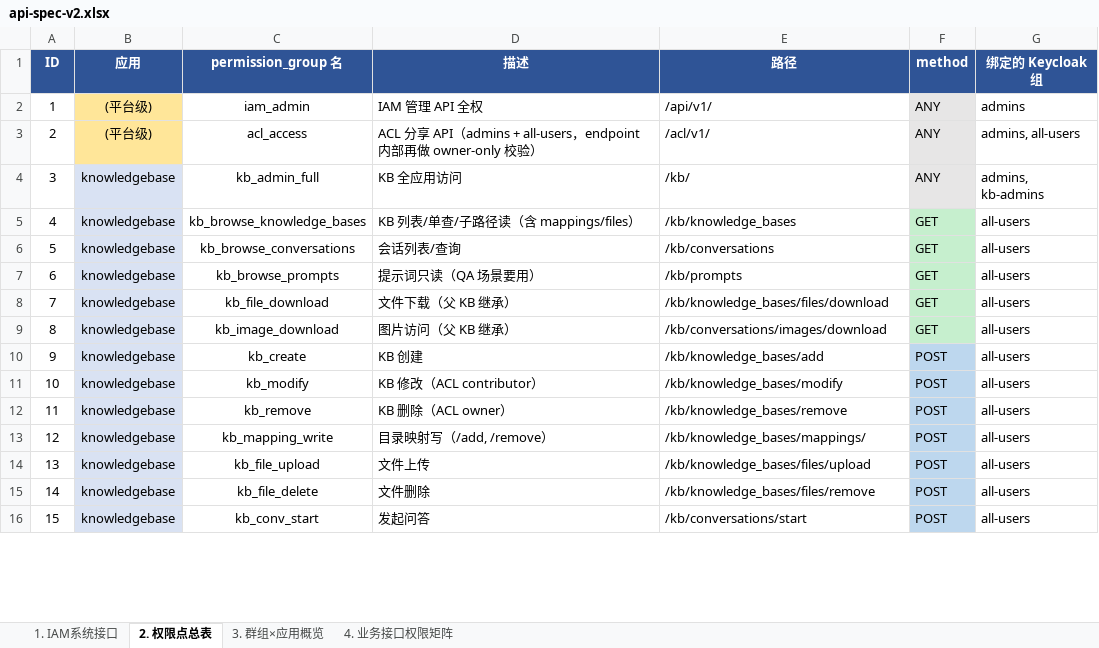
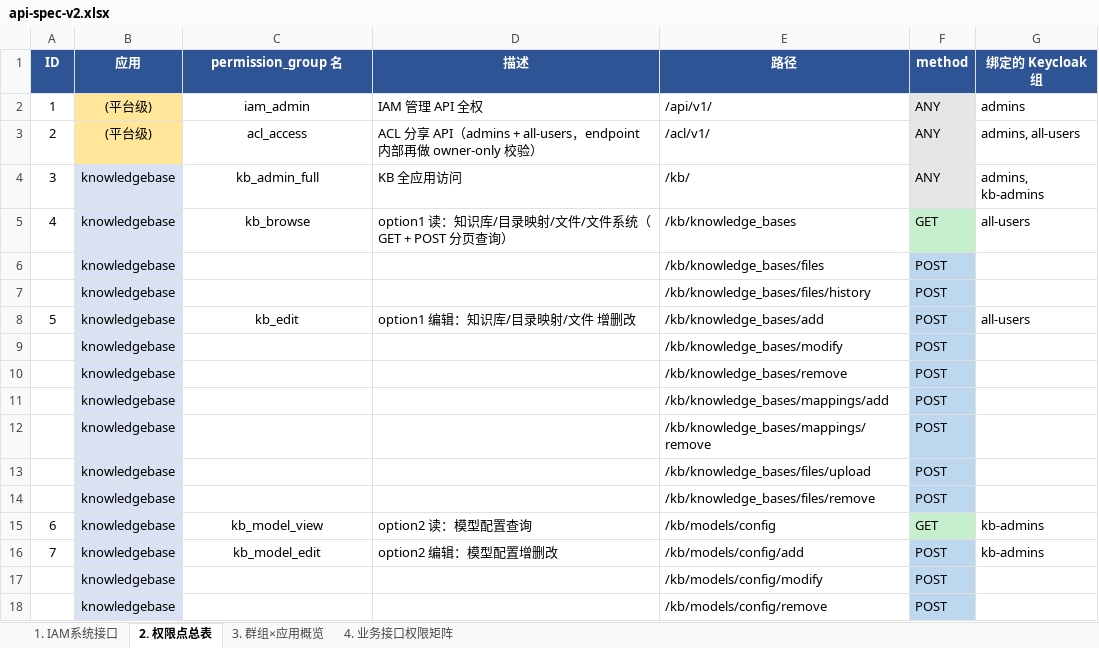
Before and after one commit to xiewanchao/aidp-iam, an Excel workbook: diagrams/api-spec-v2.xlsx, sheet 2. 权限点总表, drawn as a sheet; only a part is shown; values as stored, in another font and other column widths than the file's, no borders; removed rows and columns are numbered as before the commit, all else as after; the diff covers the shown part only; the diff names each change by its address in the sheet, - before the commit and + after, or states it on an @@ line.

```diff
--- a/diagrams/api-spec-v2.xlsx (sheet 2. 权限点总表)
+++ b/diagrams/api-spec-v2.xlsx (sheet 2. 权限点总表)
-C5 (permission_group 名): kb_browse_knowledge_bases
+C5 (permission_group 名): kb_browse
-D5 (描述): KB 列表/单查/子路径读（含 mappings/files）
+D5 (描述): option1 读：知识库/目录映射/文件/文件系统（GET + POST 分页查询）
-row 6: 5 | knowledgebase | kb_browse_conversations | 会话列表/查询 | /kb/conversations | GET | all-users
-row 7: 6 | knowledgebase | kb_browse_prompts | 提示词只读（QA 场景要用） | /kb/prompts | GET | all-users
-row 8: 7 | knowledgebase | kb_file_download | 文件下载（父 KB 继承） | /kb/knowledge_bases/files/download | GET | all-users
-row 9: 8 | knowledgebase | kb_image_download | 图片访问（父 KB 继承） | /kb/conversations/images/download | GET | all-users
+row 6:  | knowledgebase |  |  | /kb/knowledge_bases/files | POST
+row 7:  | knowledgebase |  |  | /kb/knowledge_bases/files/history | POST
@@ column A (ID) renumbered from row 8 down @@
-C8 (permission_group 名): kb_create
+C8 (permission_group 名): kb_edit
-D8 (描述): KB 创建
+D8 (描述): option1 编辑：知识库/目录映射/文件 增删改
-C9 (permission_group 名): kb_modify
+C9 (permission_group 名): (empty)
-D9 (描述): KB 修改（ACL contributor）
+D9 (描述): (empty)
-G9:G11 (绑定的 Keycloak 组): all-users
+G9:G11 (绑定的 Keycloak 组): (empty)
-C10 (permission_group 名): kb_remove
+C10 (permission_group 名): (empty)
-D10 (描述): KB 删除（ACL owner）
+D10 (描述): (empty)
-C11 (permission_group 名): kb_mapping_write
+C11 (permission_group 名): (empty)
-D11 (描述): 目录映射写（/add, /remove）
+D11 (描述): (empty)
-E11 (路径): /kb/knowledge_bases/mappings/
+E11 (路径): /kb/knowledge_bases/mappings/add
+row 12:  | knowledgebase |  |  | /kb/knowledge_bases/mappings/remove | POST
-C13 (permission_group 名): kb_file_upload
+C13 (permission_group 名): (empty)
-D13 (描述): 文件上传
+D13 (描述): (empty)
-G13:G14 (绑定的 Keycloak 组): all-users
+G13:G14 (绑定的 Keycloak 组): (empty)
-C14 (permission_group 名): kb_file_delete
+C14 (permission_group 名): (empty)
-D14 (描述): 文件删除
+D14 (描述): (empty)
+row 15: 6 | knowledgebase | kb_model_view | option2 读：模型配置查询 | /kb/models/config | GET | kb-admins
-C16 (permission_group 名): kb_conv_start
+C16 (permission_group 名): kb_model_edit
-D16 (描述): 发起问答
+D16 (描述): option2 编辑：模型配置增删改
-E16 (路径): /kb/conversations/start
+E16 (路径): /kb/models/config/add
-G16 (绑定的 Keycloak 组): all-users
+G16 (绑定的 Keycloak 组): kb-admins
+row 17:  | knowledgebase |  |  | /kb/models/config/modify | POST
+row 18:  | knowledgebase |  |  | /kb/models/config/remove | POST
```
Also changed, not shown: 17 added rows, 4 removed rows and 18 edited cells elsewhere in this sheet, sheet 4. 业务接口权限矩阵, 5 other files.
